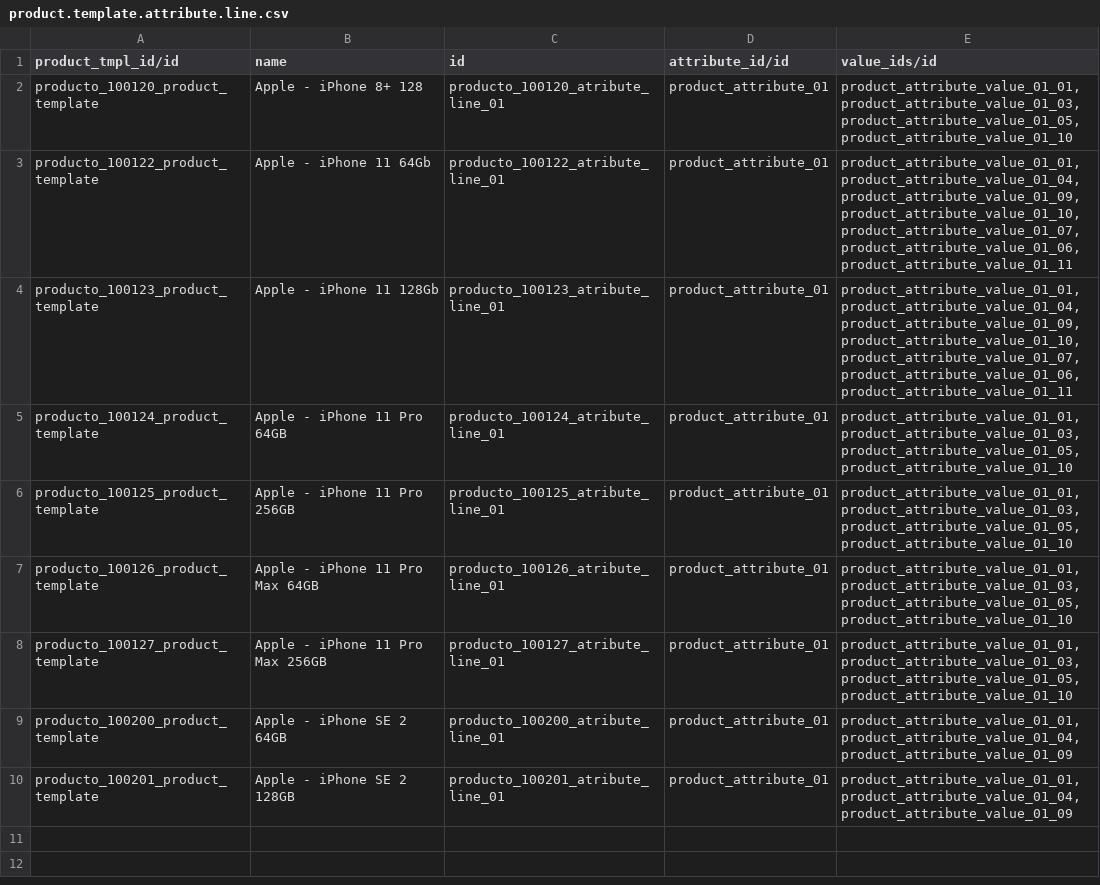
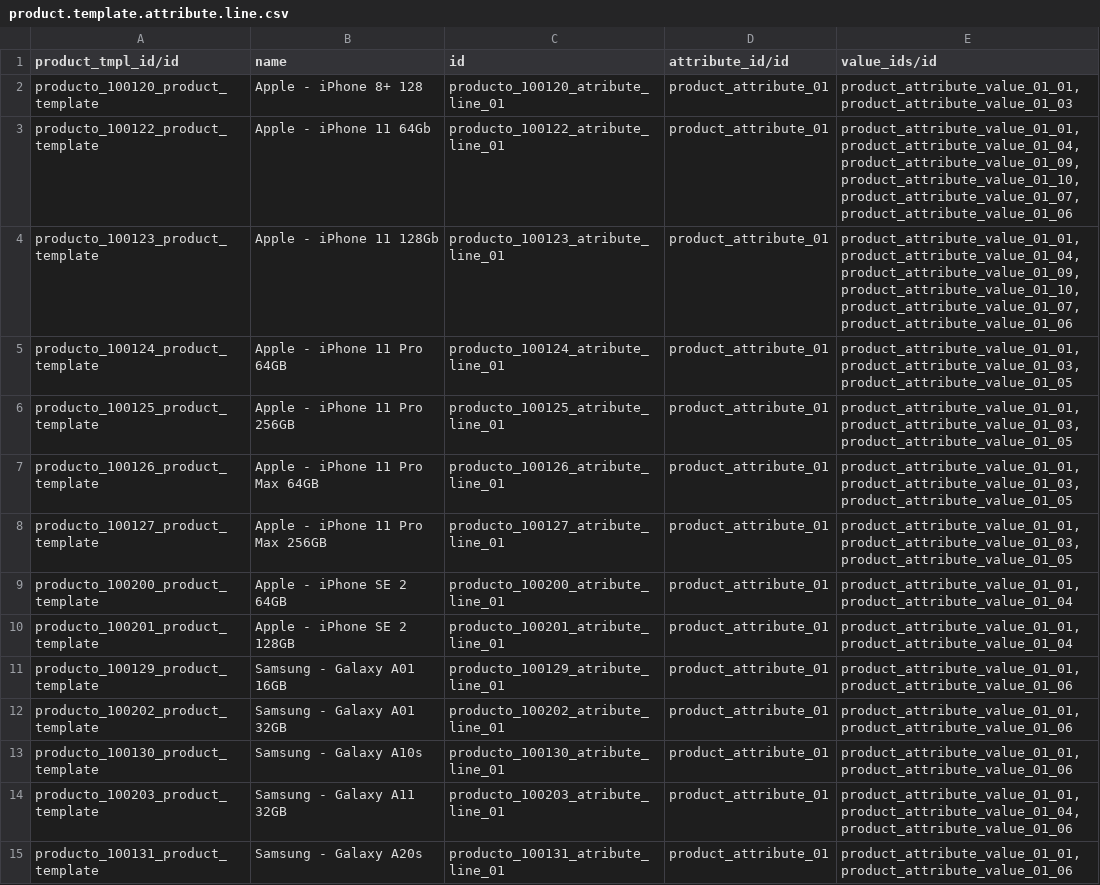
Before and after one commit to JJARAMIF/itc_productos, a CSV file: product.template.attribute.line.csv, drawn as a sheet; only a part is shown; the diff covers the shown part only.

```diff
--- a/product.template.attribute.line.csv
+++ b/product.template.attribute.line.csv
@@ -1,10 +1,15 @@
 "product_tmpl_id/id";"name";"id";"attribute_id/id";"value_ids/id"
-producto_100120_product_template;Apple - iPhone 8+ 128;producto_100120_atribute_line_01;product_attribute_01;product_attribute_value_01_01,product_attribute_value_01_03,product_attribute_value_01_05,product_attribute_value_01_10
-producto_100122_product_template;Apple - iPhone 11 64Gb;producto_100122_atribute_line_01;product_attribute_01;product_attribute_value_01_01,product_attribute_value_01_04,product_attribute_value_01_09,product_attribute_value_01_10,product_attribute_value_01_07,product_attribute_value_01_06,product_attribute_value_01_11
-producto_100123_product_template;Apple - iPhone 11 128Gb;producto_100123_atribute_line_01;product_attribute_01;product_attribute_value_01_01,product_attribute_value_01_04,product_attribute_value_01_09,product_attribute_value_01_10,product_attribute_value_01_07,product_attribute_value_01_06,product_attribute_value_01_11
-producto_100124_product_template;Apple - iPhone 11 Pro 64GB;producto_100124_atribute_line_01;product_attribute_01;product_attribute_value_01_01,product_attribute_value_01_03,product_attribute_value_01_05,product_attribute_value_01_10
-producto_100125_product_template;Apple - iPhone 11 Pro 256GB;producto_100125_atribute_line_01;product_attribute_01;product_attribute_value_01_01,product_attribute_value_01_03,product_attribute_value_01_05,product_attribute_value_01_10
-producto_100126_product_template;Apple - iPhone 11 Pro Max 64GB;producto_100126_atribute_line_01;product_attribute_01;product_attribute_value_01_01,product_attribute_value_01_03,product_attribute_value_01_05,product_attribute_value_01_10
-producto_100127_product_template;Apple - iPhone 11 Pro Max 256GB;producto_100127_atribute_line_01;product_attribute_01;product_attribute_value_01_01,product_attribute_value_01_03,product_attribute_value_01_05,product_attribute_value_01_10
-producto_100200_product_template;Apple - iPhone SE 2 64GB;producto_100200_atribute_line_01;product_attribute_01;product_attribute_value_01_01,product_attribute_value_01_04,product_attribute_value_01_09
-producto_100201_product_template;Apple - iPhone SE 2 128GB;producto_100201_atribute_line_01;product_attribute_01;product_attribute_value_01_01,product_attribute_value_01_04,product_attribute_value_01_09
+producto_100120_product_template;Apple - iPhone 8+ 128;producto_100120_atribute_line_01;product_attribute_01;product_attribute_value_01_01,product_attribute_value_01_03
+producto_100122_product_template;Apple - iPhone 11 64Gb;producto_100122_atribute_line_01;product_attribute_01;product_attribute_value_01_01,product_attribute_value_01_04,product_attribute_value_01_09,product_attribute_value_01_10,product_attribute_value_01_07,product_attribute_value_01_06
+producto_100123_product_template;Apple - iPhone 11 128Gb;producto_100123_atribute_line_01;product_attribute_01;product_attribute_value_01_01,product_attribute_value_01_04,product_attribute_value_01_09,product_attribute_value_01_10,product_attribute_value_01_07,product_attribute_value_01_06
+producto_100124_product_template;Apple - iPhone 11 Pro 64GB;producto_100124_atribute_line_01;product_attribute_01;product_attribute_value_01_01,product_attribute_value_01_03,product_attribute_value_01_05
+producto_100125_product_template;Apple - iPhone 11 Pro 256GB;producto_100125_atribute_line_01;product_attribute_01;product_attribute_value_01_01,product_attribute_value_01_03,product_attribute_value_01_05
+producto_100126_product_template;Apple - iPhone 11 Pro Max 64GB;producto_100126_atribute_line_01;product_attribute_01;product_attribute_value_01_01,product_attribute_value_01_03,product_attribute_value_01_05
+producto_100127_product_template;Apple - iPhone 11 Pro Max 256GB;producto_100127_atribute_line_01;product_attribute_01;product_attribute_value_01_01,product_attribute_value_01_03,product_attribute_value_01_05
+producto_100200_product_template;Apple - iPhone SE 2 64GB;producto_100200_atribute_line_01;product_attribute_01;product_attribute_value_01_01,product_attribute_value_01_04
+producto_100201_product_template;Apple - iPhone SE 2 128GB;producto_100201_atribute_line_01;product_attribute_01;product_attribute_value_01_01,product_attribute_value_01_04
+producto_100129_product_template;Samsung - Galaxy A01 16GB;producto_100129_atribute_line_01;product_attribute_01;product_attribute_value_01_01,product_attribute_value_01_06
+producto_100202_product_template;Samsung - Galaxy A01 32GB;producto_100202_atribute_line_01;product_attribute_01;product_attribute_value_01_01,product_attribute_value_01_06
+producto_100130_product_template;Samsung - Galaxy A10s;producto_100130_atribute_line_01;product_attribute_01;product_attribute_value_01_01,product_attribute_value_01_06
+producto_100203_product_template;Samsung - Galaxy A11 32GB;producto_100203_atribute_line_01;product_attribute_01;product_attribute_value_01_01,product_attribute_value_01_04,product_attribute_value_01_06
+producto_100131_product_template;Samsung - Galaxy A20s;producto_100131_atribute_line_01;product_attribute_01;product_attribute_value_01_01,product_attribute_value_01_06
```
Also changed, not shown: 28 added rows elsewhere in this file, 1 other file.
